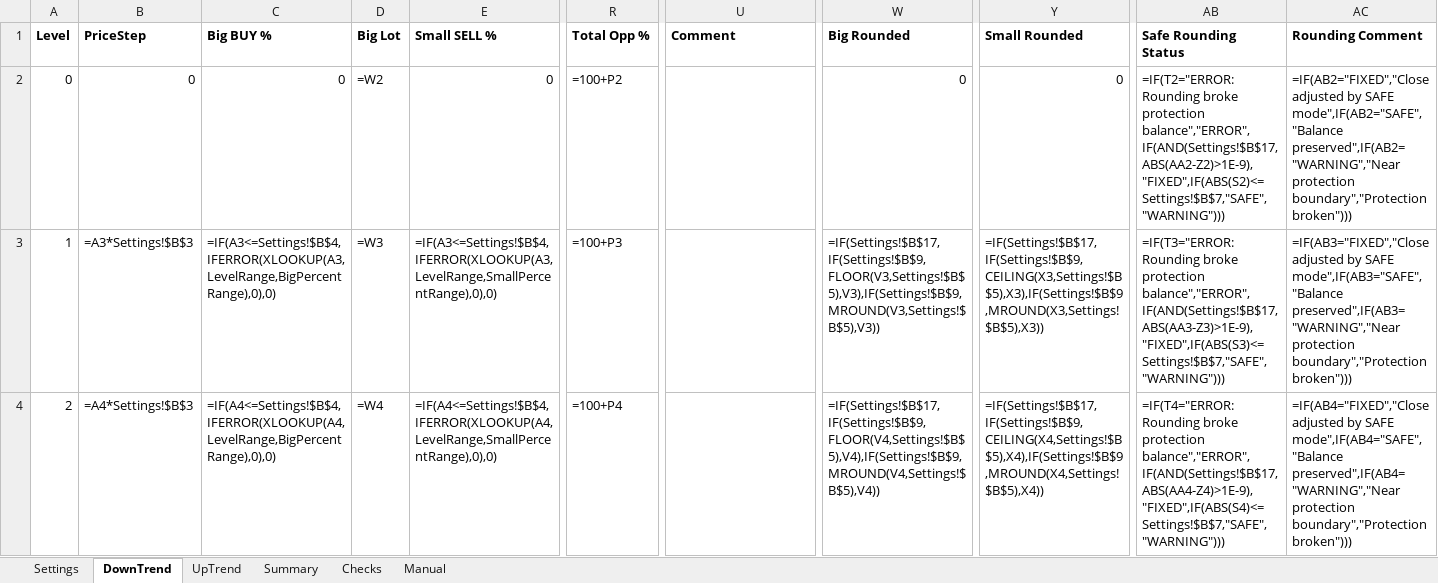
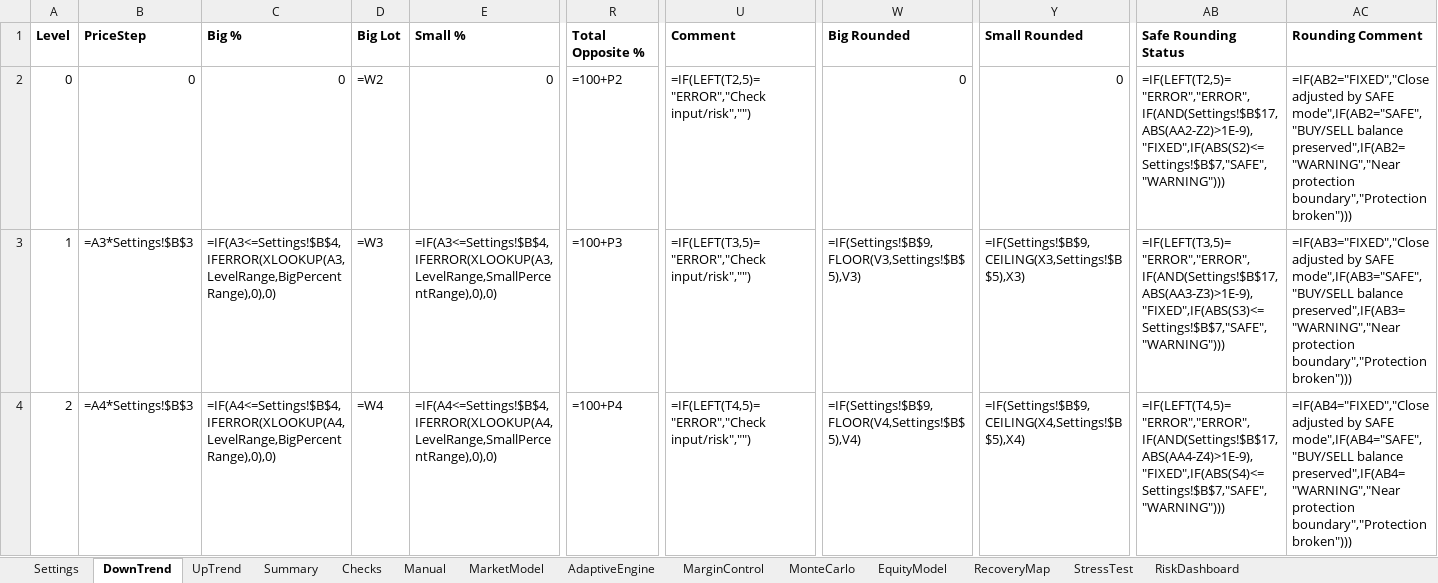
Before and after one commit to ic8812825-maker/chatgpt.com-codex, an Excel workbook: projects/minus-lock-system/MinusLock_Percent_Grid_Calculator.xlsx, sheet DownTrend, drawn as a sheet; only a part is shown, gaps mark what is left out; values as stored, in another font and other column widths than the file's, no borders; formulas without a stored value are shown as written; conditional formats not drawn; the diff covers the shown part only; the diff names each change by its address in the sheet, - before the commit and + after, or states it on an @@ line.

Commit message:
Implement V3 adaptive engine and dynamic risk model workbook

```diff
--- a/projects/minus-lock-system/MinusLock_Percent_Grid_Calculator.xlsx (sheet DownTrend)
+++ b/projects/minus-lock-system/MinusLock_Percent_Grid_Calculator.xlsx (sheet DownTrend)
+sheet tab: MarketModel
+sheet tab: AdaptiveEngine
+sheet tab: MarginControl
+sheet tab: MonteCarlo
+sheet tab: EquityModel
+sheet tab: RecoveryMap
+sheet tab: StressTest
+sheet tab: RiskDashboard
-C1: Big BUY %
+C1: Big %
-E1: Small SELL %
+E1: Small %
-R1: Total Opp %
+R1: Total Opposite %
-U2 (Comment): (empty)
+U2 (Comment): =IF(LEFT(T2,5)="ERROR","Check input/risk","")
-AB2 (Safe Rounding Status): =IF(T2="ERROR: Rounding broke protection balance","ERROR",IF(AND(Settings!$B$17,ABS(AA2-Z2)>1E-9),"FIXED",IF(ABS(S2)<=Settings!$B$7,"SAFE","WARNING")))
+AB2 (Safe Rounding Status): =IF(LEFT(T2,5)="ERROR","ERROR",IF(AND(Settings!$B$17,ABS(AA2-Z2)>1E-9),"FIXED",IF(ABS(S2)<=Settings!$B$7,"SAFE","WARNING")))
-AC2 (Rounding Comment): …by SAFE mode",IF(AB2="SAFE","Balance preserved",IF(AB2="WARNING","Near protection…
+AC2 (Rounding Comment): …by SAFE mode",IF(AB2="SAFE","BUY/SELL balance preserved",IF(AB2="WARNING","Near protection…
-U3 (Comment): (empty)
+U3 (Comment): =IF(LEFT(T3,5)="ERROR","Check input/risk","")
-W3 (Big Rounded): =IF(Settings!$B$17,IF(Settings!$B$9,FLOOR(V3,Settings!$B$5),V3),IF(Settings!$B$9,MROUND(V3,Settings!$B$5),V3))
+W3 (Big Rounded): =IF(Settings!$B$9,FLOOR(V3,Settings!$B$5),V3)
-Y3 (Small Rounded): =IF(Settings!$B$17,IF(Settings!$B$9,CEILING(X3,Settings!$B$5),X3),IF(Settings!$B$9,MROUND(X3,Settings!$B$5),X3))
+Y3 (Small Rounded): =IF(Settings!$B$9,CEILING(X3,Settings!$B$5),X3)
-AB3 (Safe Rounding Status): =IF(T3="ERROR: Rounding broke protection balance","ERROR",IF(AND(Settings!$B$17,ABS(AA3-Z3)>1E-9),"FIXED",IF(ABS(S3)<=Settings!$B$7,"SAFE","WARNING")))
+AB3 (Safe Rounding Status): =IF(LEFT(T3,5)="ERROR","ERROR",IF(AND(Settings!$B$17,ABS(AA3-Z3)>1E-9),"FIXED",IF(ABS(S3)<=Settings!$B$7,"SAFE","WARNING")))
-AC3 (Rounding Comment): …by SAFE mode",IF(AB3="SAFE","Balance preserved",IF(AB3="WARNING","Near protection…
+AC3 (Rounding Comment): …by SAFE mode",IF(AB3="SAFE","BUY/SELL balance preserved",IF(AB3="WARNING","Near protection…
-U4 (Comment): (empty)
+U4 (Comment): =IF(LEFT(T4,5)="ERROR","Check input/risk","")
-W4 (Big Rounded): =IF(Settings!$B$17,IF(Settings!$B$9,FLOOR(V4,Settings!$B$5),V4),IF(Settings!$B$9,MROUND(V4,Settings!$B$5),V4))
+W4 (Big Rounded): =IF(Settings!$B$9,FLOOR(V4,Settings!$B$5),V4)
-Y4 (Small Rounded): =IF(Settings!$B$17,IF(Settings!$B$9,CEILING(X4,Settings!$B$5),X4),IF(Settings!$B$9,MROUND(X4,Settings!$B$5),X4))
+Y4 (Small Rounded): =IF(Settings!$B$9,CEILING(X4,Settings!$B$5),X4)
-AB4 (Safe Rounding Status): =IF(T4="ERROR: Rounding broke protection balance","ERROR",IF(AND(Settings!$B$17,ABS(AA4-Z4)>1E-9),"FIXED",IF(ABS(S4)<=Settings!$B$7,"SAFE","WARNING")))
+AB4 (Safe Rounding Status): =IF(LEFT(T4,5)="ERROR","ERROR",IF(AND(Settings!$B$17,ABS(AA4-Z4)>1E-9),"FIXED",IF(ABS(S4)<=Settings!$B$7,"SAFE","WARNING")))
-AC4 (Rounding Comment): …by SAFE mode",IF(AB4="SAFE","Balance preserved",IF(AB4="WARNING","Near protection…
+AC4 (Rounding Comment): …by SAFE mode",IF(AB4="SAFE","BUY/SELL balance preserved",IF(AB4="WARNING","Near protection…
```
Also changed, not shown: 185 edited cells elsewhere in this sheet, sheet UpTrend, sheet Summary, sheet Checks, sheet Manual, charts or pictures, 3 other files.
